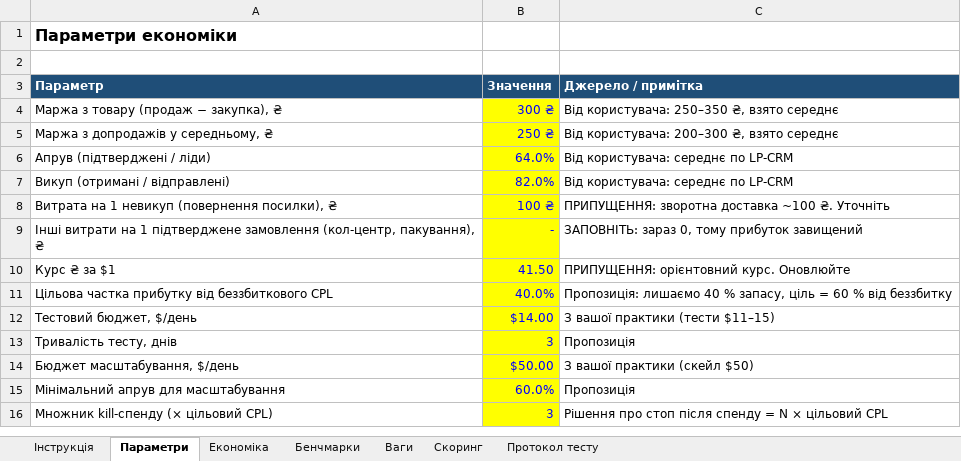
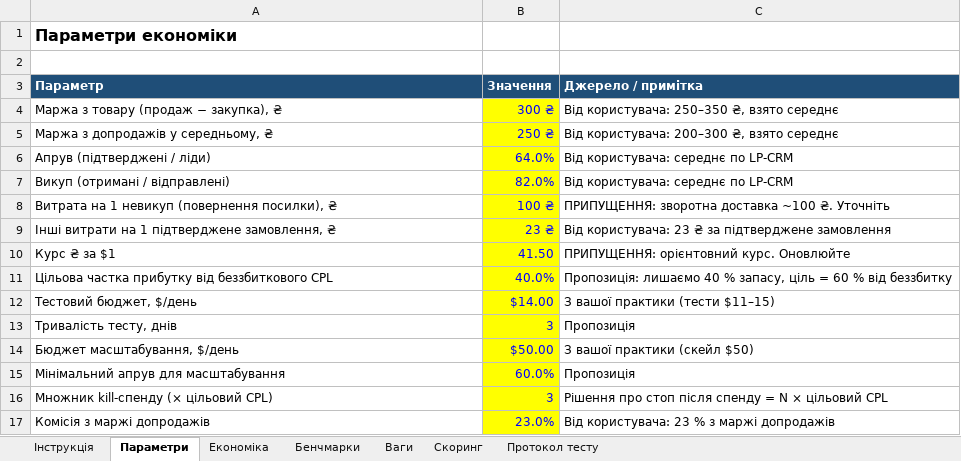
Before and after one commit to Yehor568/hfvfv, an Excel workbook: model/Product_Hunter_Model.xlsx, sheet Параметри, drawn as a sheet; values as stored, in another font and other column widths than the file's, no borders; removed rows and columns are numbered as before the commit, all else as after; the diff names each change by its address in the sheet, - before the commit and + after, or states it on an @@ line.

```diff
--- a/model/Product_Hunter_Model.xlsx (sheet Параметри)
+++ b/model/Product_Hunter_Model.xlsx (sheet Параметри)
-row 9: Інші витрати на 1 підтверджене замовлення (кол-центр, пакування), ₴ | - | ЗАПОВНІТЬ: зараз 0, тому прибуток завищений
+row 9: Інші витрати на 1 підтверджене замовлення, ₴ | 23 ₴ | Від користувача: 23 ₴ за підтверджене замовлення
+row 17: Комісія з маржі допродажів | 23.0% | Від користувача: 23 % з маржі допродажів
```
Also changed, not shown: sheet Скоринг, sheet Економіка, sheet Інструкція, 1 other file.
